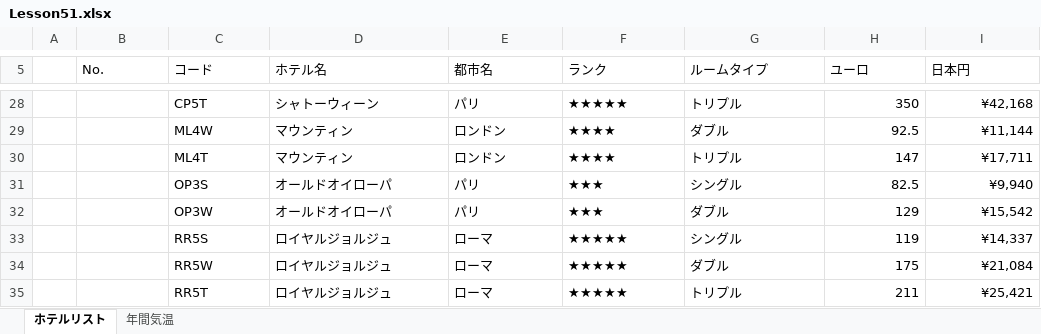
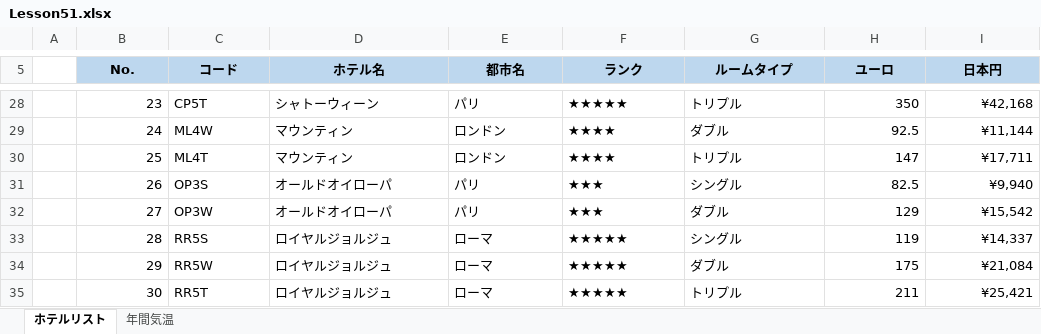
Before and after one commit to TribrigadeKits/Excel, an Excel workbook: Lesson51.xlsx, sheet ホテルリスト, drawn as a sheet; only a part is shown, gaps mark what is left out; values as stored, in another font and other column widths than the file's, no borders; conditional formats not drawn; the diff covers the shown part only; the diff names each change by its address in the sheet, - before the commit and + after, or states it on an @@ line.

```diff
--- a/Lesson51.xlsx (sheet ホテルリスト)
+++ b/Lesson51.xlsx (sheet ホテルリスト)
@@ B5:I5 fill: none → #BDD7EE, bold: off → on, alignment: left → center @@
-B28 (No.): (empty)
+B28 (No.): 23
-B29 (No.): (empty)
+B29 (No.): 24
-B30 (No.): (empty)
+B30 (No.): 25
-B31 (No.): (empty)
+B31 (No.): 26
-B32 (No.): (empty)
+B32 (No.): 27
-B33 (No.): (empty)
+B33 (No.): 28
-B34 (No.): (empty)
+B34 (No.): 29
-B35 (No.): (empty)
+B35 (No.): 30
```
Also changed, not shown: 21 edited cells and cell formats elsewhere in this sheet.
